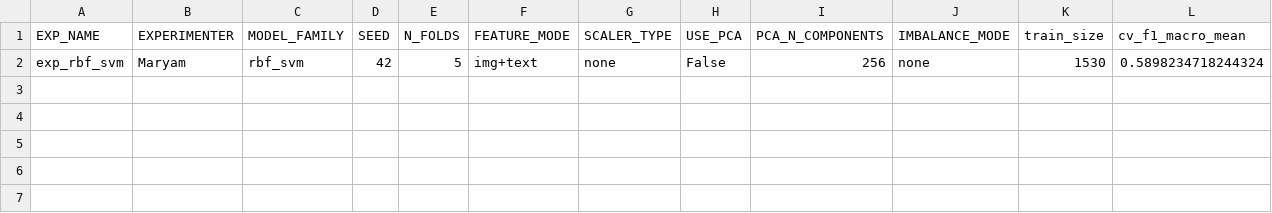
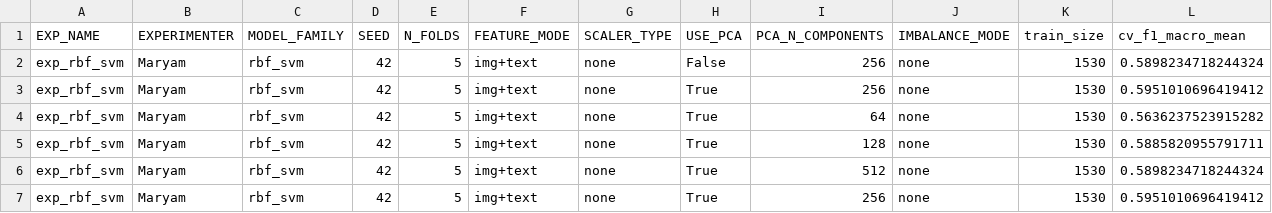
Before and after one commit to z-aqib/ml-competition, a CSV file: logs/rbf_svm_Maryam.csv, drawn as a sheet; only a part is shown; rows hold the shown columns only; the diff names each change by its address in the sheet, - before the commit and + after, or states it on an @@ line.

Commit message:
experiment 18B, 0.6257

```diff
--- a/logs/rbf_svm_Maryam.csv
+++ b/logs/rbf_svm_Maryam.csv
+row 3: exp_rbf_svm | Maryam | rbf_svm | 42 | 5 | img+text | none | True | 256 | none | 1530 | 0.5951010696419412
+row 4: exp_rbf_svm | Maryam | rbf_svm | 42 | 5 | img+text | none | True | 64 | none | 1530 | 0.5636237523915282
+row 5: exp_rbf_svm | Maryam | rbf_svm | 42 | 5 | img+text | none | True | 128 | none | 1530 | 0.5885820955791711
+row 6: exp_rbf_svm | Maryam | rbf_svm | 42 | 5 | img+text | none | True | 512 | none | 1530 | 0.5898234718244324
+row 7: exp_rbf_svm | Maryam | rbf_svm | 42 | 5 | img+text | none | True | 256 | none | 1530 | 0.5951010696419412
```
Also changed, not shown: submissions/rbf_svm_Maryam_rbfsvm_pca128_v1.csv, 2 other files.
